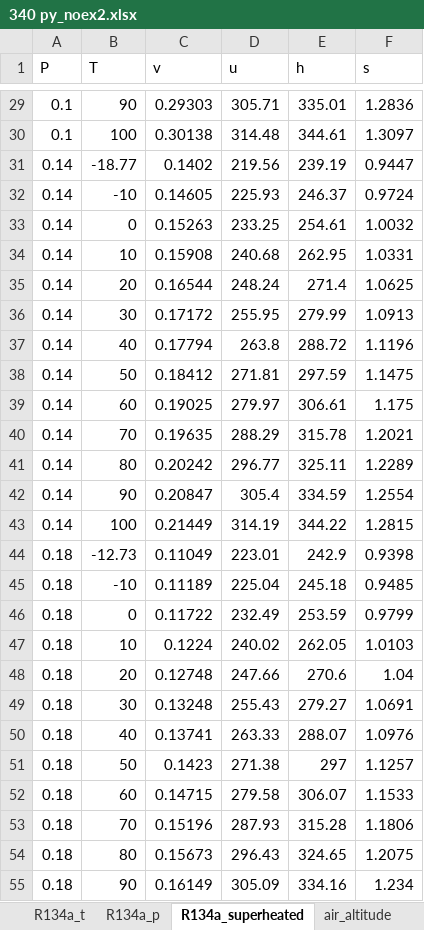
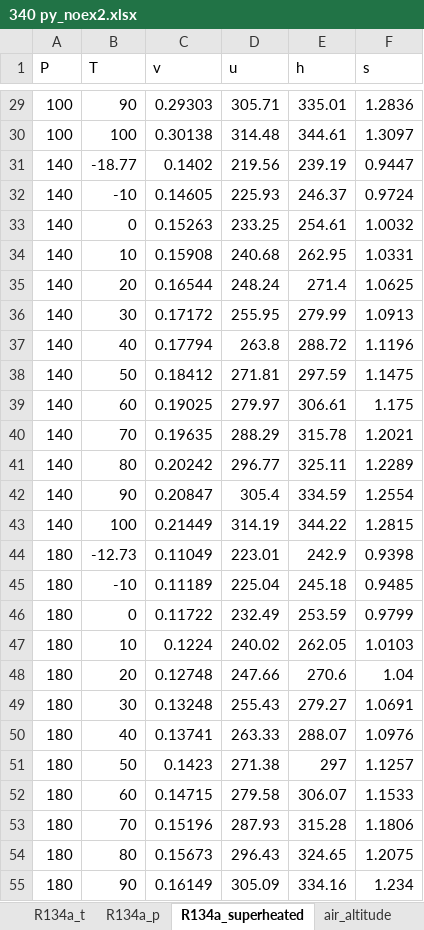
Before and after one commit to arnoengineering/QTExtra, an Excel workbook: 340 py_noex2.xlsx, sheet R134a_superheated, drawn as a sheet; only a part is shown, gaps mark what is left out; values as stored, in another font and other column widths than the file's, no borders; the diff covers the shown part only; the diff names each change by its address in the sheet, - before the commit and + after, or states it on an @@ line.

```diff
--- a/340 py_noex2.xlsx (sheet R134a_superheated)
+++ b/340 py_noex2.xlsx (sheet R134a_superheated)
-A29:A30 (P): 0.1
+A29:A30 (P): 100
-A31:A43 (P): 0.14
+A31:A43 (P): 140
-A44:A55 (P): 0.18
+A44:A55 (P): 180
```
Also changed, not shown: 236 edited cells elsewhere in this sheet, sheet water_super, sheet water_compresed, 1 other file.
